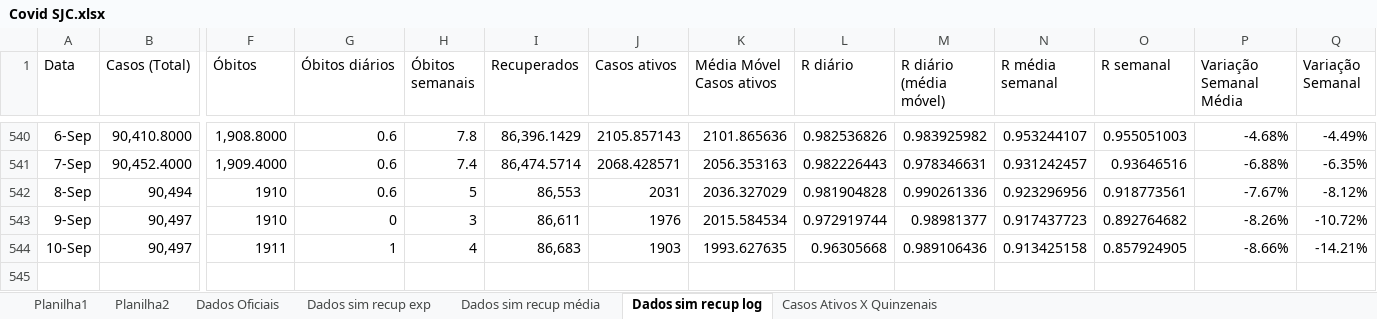
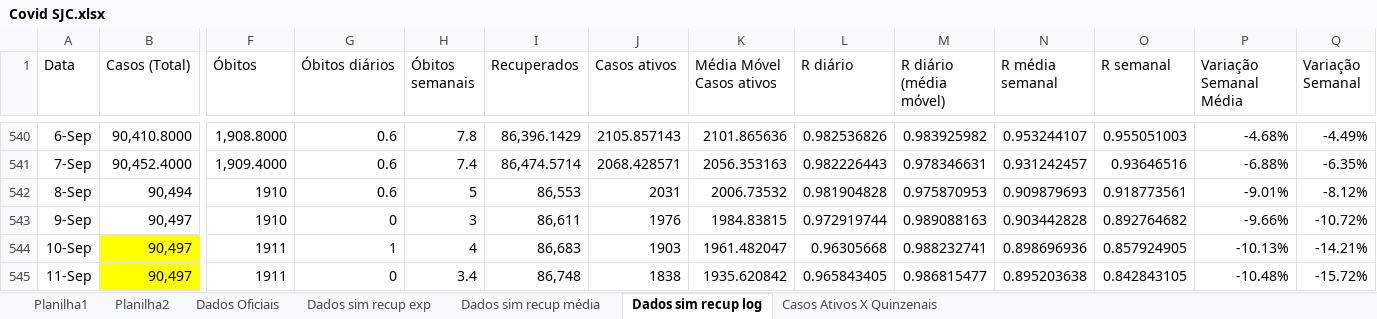
Before and after one commit to celsorosajr/Covid-SJC, an Excel workbook: Covid SJC.xlsx, sheet Dados sim recup log, drawn as a sheet; only a part is shown, gaps mark what is left out; values as stored, in another font and other column widths than the file's, no borders; charts and pictures not drawn; rows hold the shown columns only; the diff names each change by its address in the sheet, - before the commit and + after, or states it on an @@ line.

Commit message:
Update 2021-09-11

```diff
--- a/Covid SJC.xlsx (sheet Dados sim recup log)
+++ b/Covid SJC.xlsx (sheet Dados sim recup log)
-K542 (Média Móvel Casos ativos): 2036.327029
+K542 (Média Móvel Casos ativos): 2006.73532
-M542 (R diário (média móvel)): 0.990261336
+M542 (R diário (média móvel)): 0.975870953
-N542 (R média semanal): 0.923296956
+N542 (R média semanal): 0.909879693
-P542 (Variação Semanal Média): -7.67%
+P542 (Variação Semanal Média): -9.01%
-K543 (Média Móvel Casos ativos): 2015.584534
+K543 (Média Móvel Casos ativos): 1984.83815
-M543 (R diário (média móvel)): 0.98981377
+M543 (R diário (média móvel)): 0.989088163
-N543 (R média semanal): 0.917437723
+N543 (R média semanal): 0.903442828
-P543 (Variação Semanal Média): -8.26%
+P543 (Variação Semanal Média): -9.66%
-B544 fill: none
+B544 fill: #FFFF00
-K544 (Média Móvel Casos ativos): 1993.627635
+K544 (Média Móvel Casos ativos): 1961.482047
-M544 (R diário (média móvel)): 0.989106436
+M544 (R diário (média móvel)): 0.988232741
-N544 (R média semanal): 0.913425158
+N544 (R média semanal): 0.898696936
-P544 (Variação Semanal Média): -8.66%
+P544 (Variação Semanal Média): -10.13%
+row 545: 11-Sep | 90,497 | 1911 | 0 | 3.4 | 86,748 | 1838 | 1935.620842 | 0.965843405 | 0.986815477 | 0.895203638 | 0.842843105 | -10.48% | -15.72%
```
Also changed, not shown: charts or pictures.
